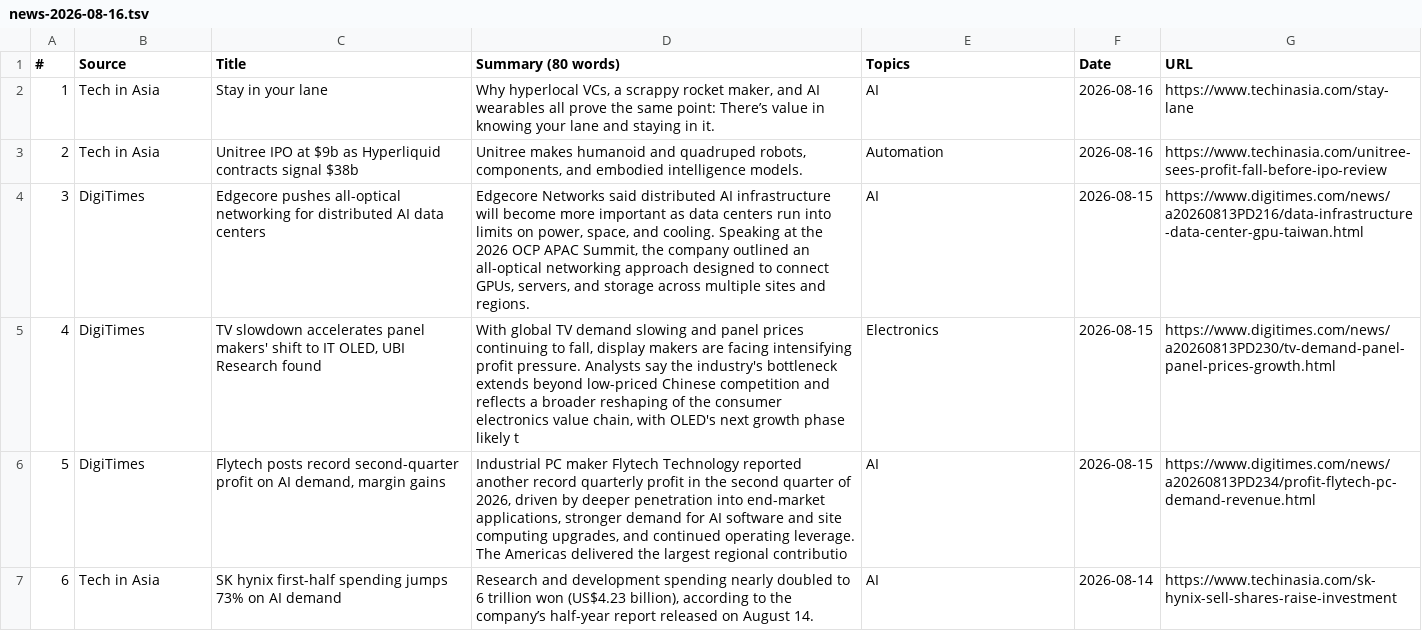
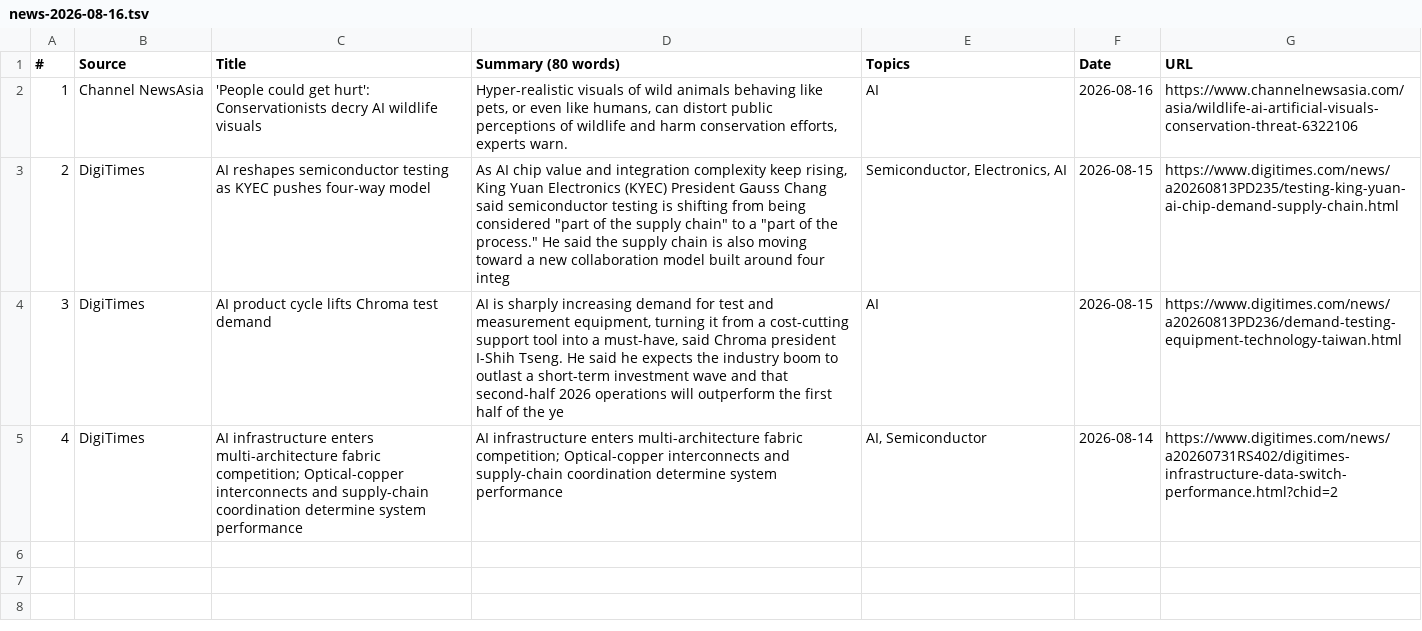
Before and after one commit to asiatechfeed/Asia-Tech-Feed, a TSV file: assets/data/news-2026-08-16.tsv, drawn as a sheet.

```diff
--- a/assets/data/news-2026-08-16.tsv
+++ b/assets/data/news-2026-08-16.tsv
@@ -1,7 +1,5 @@
 "#"	"Source"	"Title"	"Summary (80 words)"	"Topics"	"Date"	"URL"
-"1"	"Tech in Asia"	"Stay in your lane"	"Why hyperlocal VCs, a scrappy rocket maker, and AI wearables all prove the same point: There’s value in knowing your lane and staying in it."	"AI"	"2026-08-16"	"https://www.techinasia.com/stay-lane"
-"2"	"Tech in Asia"	"Unitree IPO at $9b as Hyperliquid contracts signal $38b"	"Unitree makes humanoid and quadruped robots, components, and embodied intelligence models."	"Automation"	"2026-08-16"	"https://www.techinasia.com/unitree-sees-profit-fall-before-ipo-review"
-"3"	"DigiTimes"	"Edgecore pushes all-optical networking for distributed AI data centers"	"Edgecore Networks said distributed AI infrastructure will become more important as data centers run into limits on power, space, and cooling. Speaking at the 2026 OCP APAC Summit, the company outlined an all-optical networking approach designed to connect GPUs, servers, and storage across multiple sites and regions."	"AI"	"2026-08-15"	"https://www.digitimes.com/news/a20260813PD216/data-infrastructure-data-center-gpu-taiwan.html"
-"4"	"DigiTimes"	"TV slowdown accelerates panel makers' shift to IT OLED, UBI Research found"	"With global TV demand slowing and panel prices continuing to fall, display makers are facing intensifying profit pressure. Analysts say the industry's bottleneck extends beyond low-priced Chinese competition and reflects a broader reshaping of the consumer electronics value chain, with OLED's next growth phase likely t"	"Electronics"	"2026-08-15"	"https://www.digitimes.com/news/a20260813PD230/tv-demand-panel-panel-prices-growth.html"
-"5"	"DigiTimes"	"Flytech posts record second-quarter profit on AI demand, margin gains"	"Industrial PC maker Flytech Technology reported another record quarterly profit in the second quarter of 2026, driven by deeper penetration into end-market applications, stronger demand for AI software and site computing upgrades, and continued operating leverage. The Americas delivered the largest regional contributio"	"AI"	"2026-08-15"	"https://www.digitimes.com/news/a20260813PD234/profit-flytech-pc-demand-revenue.html"
-"6"	"Tech in Asia"	"SK hynix first-half spending jumps 73% on AI demand"	"Research and development spending nearly doubled to 6 trillion won (US$4.23 billion), according to the company’s half-year report released on August 14."	"AI"	"2026-08-14"	"https://www.techinasia.com/sk-hynix-sell-shares-raise-investment"
+"1"	"Channel NewsAsia"	"'People could get hurt': Conservationists decry AI wildlife visuals"	"Hyper-realistic visuals of wild animals behaving like pets, or even like humans, can distort public perceptions of wildlife and harm conservation efforts, experts warn."	"AI"	"2026-08-16"	"https://www.channelnewsasia.com/asia/wildlife-ai-artificial-visuals-conservation-threat-6322106"
+"2"	"DigiTimes"	"AI reshapes semiconductor testing as KYEC pushes four-way model"	"As AI chip value and integration complexity keep rising, King Yuan Electronics (KYEC) President Gauss Chang said semiconductor testing is shifting from being considered ""part of the supply chain"" to a ""part of the process."" He said the supply chain is also moving toward a new collaboration model built around four integ"	"Semiconductor, Electronics, AI"	"2026-08-15"	"https://www.digitimes.com/news/a20260813PD235/testing-king-yuan-ai-chip-demand-supply-chain.html"
+"3"	"DigiTimes"	"AI product cycle lifts Chroma test demand"	"AI is sharply increasing demand for test and measurement equipment, turning it from a cost-cutting support tool into a must-have, said Chroma president I-Shih Tseng. He said he expects the industry boom to outlast a short-term investment wave and that second-half 2026 operations will outperform the first half of the ye"	"AI"	"2026-08-15"	"https://www.digitimes.com/news/a20260813PD236/demand-testing-equipment-technology-taiwan.html"
+"4"	"DigiTimes"	"AI infrastructure enters multi-architecture fabric competition; Optical-copper interconnects and supply-chain coordination determine system performance"	"AI infrastructure enters multi-architecture fabric competition; Optical-copper interconnects and supply-chain coordination determine system performance"	"AI, Semiconductor"	"2026-08-14"	"https://www.digitimes.com/news/a20260731RS402/digitimes-infrastructure-data-switch-performance.html?chid=2"
```
Also changed, not shown: 13 other files.
